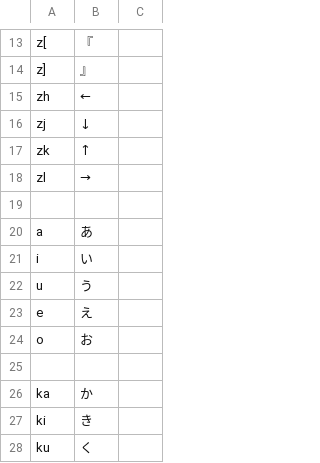
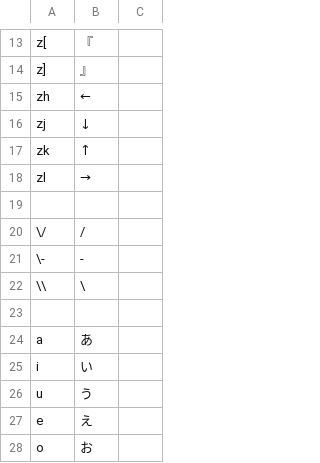
Before and after one commit to ichichou/dotfiles, a TSV file: google_ime/romantable_default_plus.tsv, drawn as a sheet; only a part is shown, gaps mark what is left out; the shorter side is filled out with more unchanged rows.

Commit message:
Add rules

```diff
--- a/google_ime/romantable_default_plus.tsv
+++ b/google_ime/romantable_default_plus.tsv
@@ -19,2 +19,6 @@ zl	→
 
+\/	/
+\-	-
+\\	\
+
 a	あ
```
